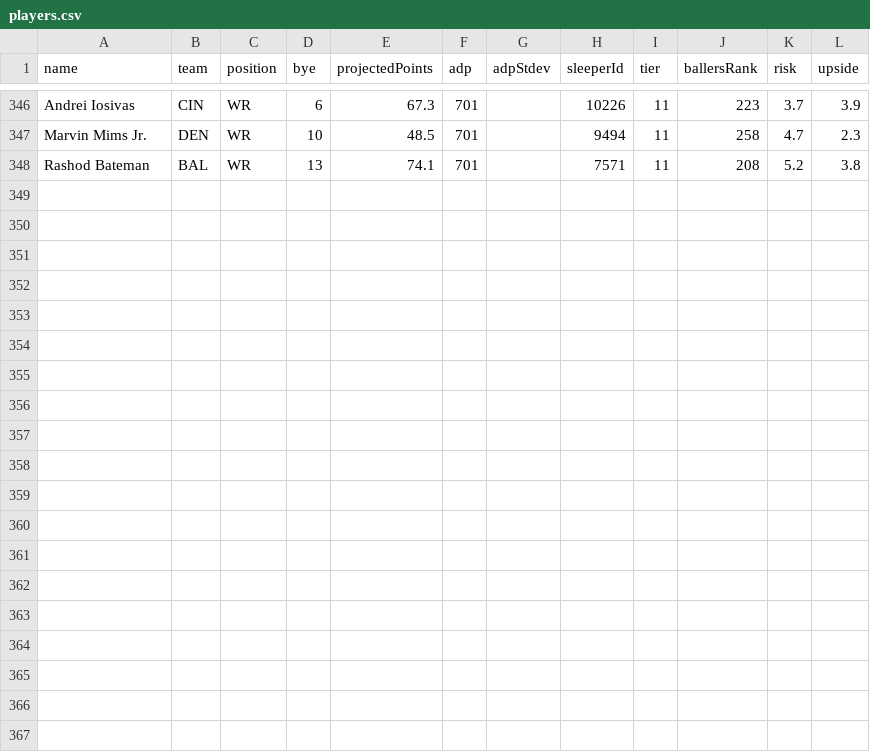
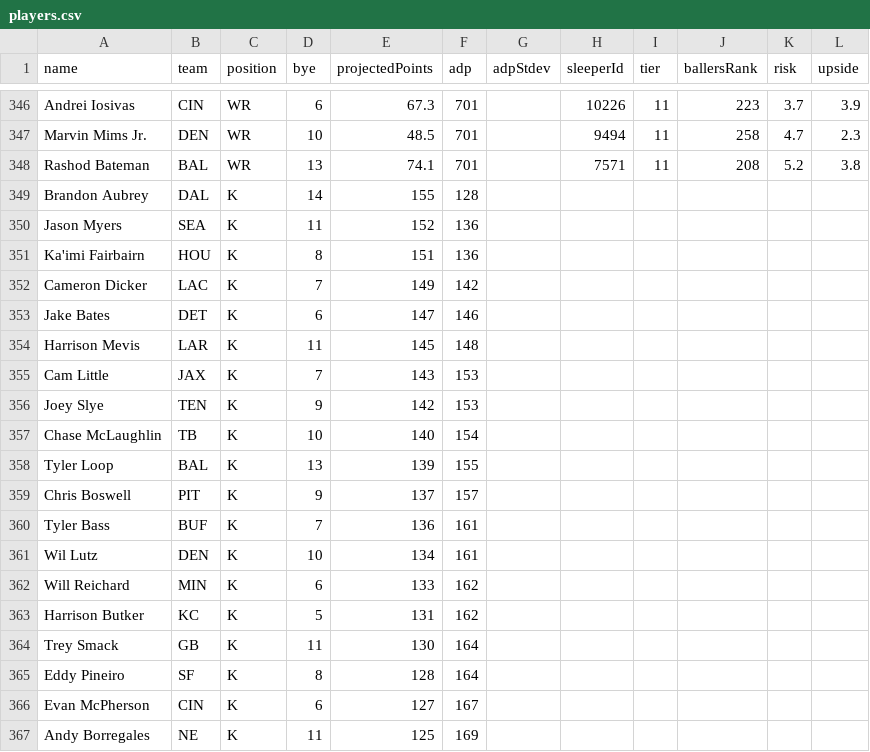
Before and after one commit to patrickhulce/draftrr, a CSV file: data/players.csv, drawn as a sheet; only a part is shown, gaps mark what is left out; the diff covers the shown part only; the diff names each change by its address in the sheet, - before the commit and + after, or states it on an @@ line.

```diff
--- a/data/players.csv
+++ b/data/players.csv
+row 349: Brandon Aubrey | DAL | K | 14 | 155 | 128
+row 350: Jason Myers | SEA | K | 11 | 152 | 136
+row 351: Ka'imi Fairbairn | HOU | K | 8 | 151 | 136
+row 352: Cameron Dicker | LAC | K | 7 | 149 | 142
+row 353: Jake Bates | DET | K | 6 | 147 | 146
+row 354: Harrison Mevis | LAR | K | 11 | 145 | 148
+row 355: Cam Little | JAX | K | 7 | 143 | 153
+row 356: Joey Slye | TEN | K | 9 | 142 | 153
+row 357: Chase McLaughlin | TB | K | 10 | 140 | 154
+row 358: Tyler Loop | BAL | K | 13 | 139 | 155
+row 359: Chris Boswell | PIT | K | 9 | 137 | 157
+row 360: Tyler Bass | BUF | K | 7 | 136 | 161
+row 361: Wil Lutz | DEN | K | 10 | 134 | 161
+row 362: Will Reichard | MIN | K | 6 | 133 | 162
+row 363: Harrison Butker | KC | K | 5 | 131 | 162
+row 364: Trey Smack | GB | K | 11 | 130 | 164
+row 365: Eddy Pineiro | SF | K | 8 | 128 | 164
+row 366: Evan McPherson | CIN | K | 6 | 127 | 167
+row 367: Andy Borregales | NE | K | 11 | 125 | 169
```
Also changed, not shown: 13 added rows elsewhere in this file, 3 other files.
